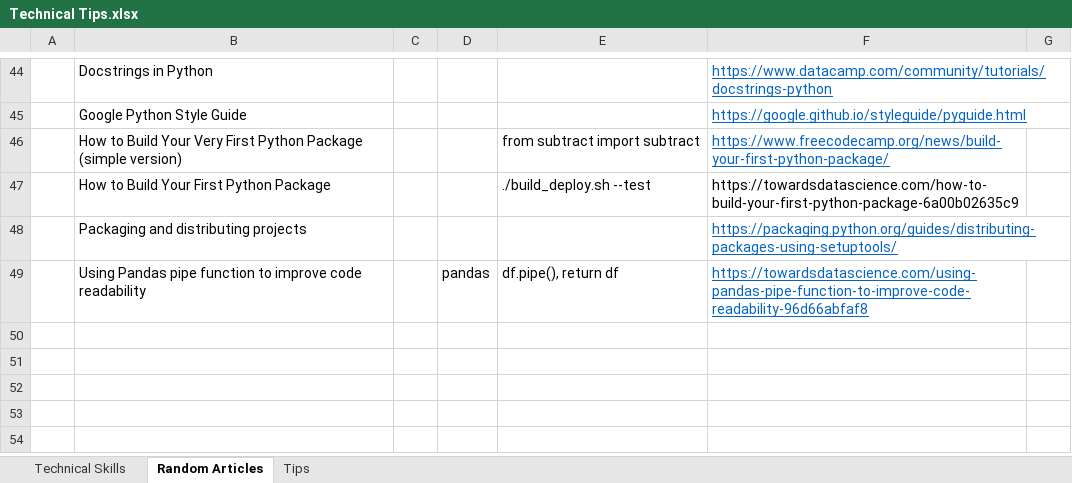
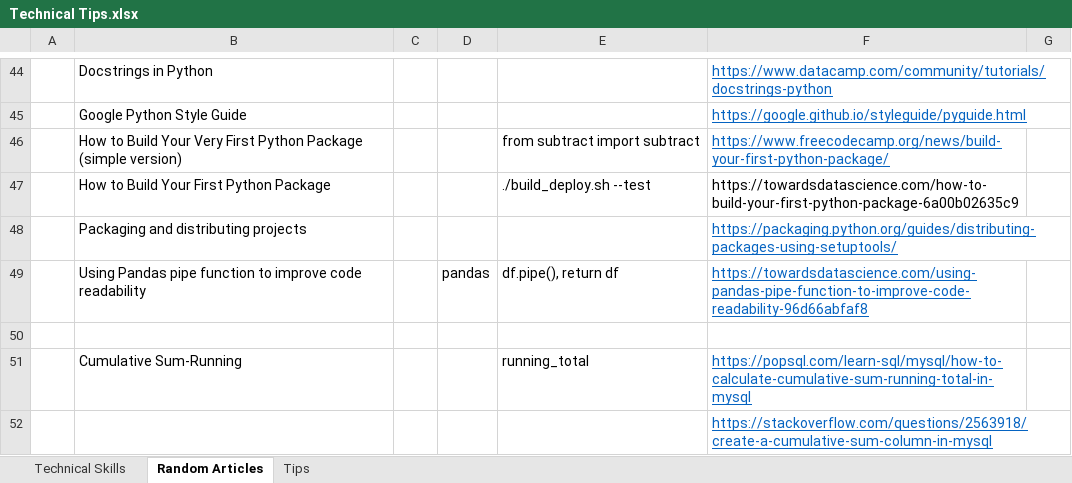
Before and after one commit to XiaozhanYang/technical-tips, an Excel workbook: Technical Tips.xlsx, sheet Random Articles, drawn as a sheet; only a part is shown, gaps mark what is left out; values as stored, in another font and other column widths than the file's, no borders; the diff names each change by its address in the sheet, - before the commit and + after, or states it on an @@ line.

```diff
--- a/Technical Tips.xlsx (sheet Random Articles)
+++ b/Technical Tips.xlsx (sheet Random Articles)
+row 50: (empty)
+row 51:  | Cumulative Sum-Running |  |  | running_total | https://popsql.com/learn-sql/mysql/how-to-calculate-cumulative-sum-running-total-in-mysql
+row 52:  |  |  |  |  | https://stackoverflow.com/questions/2563918/create-a-cumulative-sum-column-in-mysql
```
Also changed, not shown: sheet Technical Skills.
